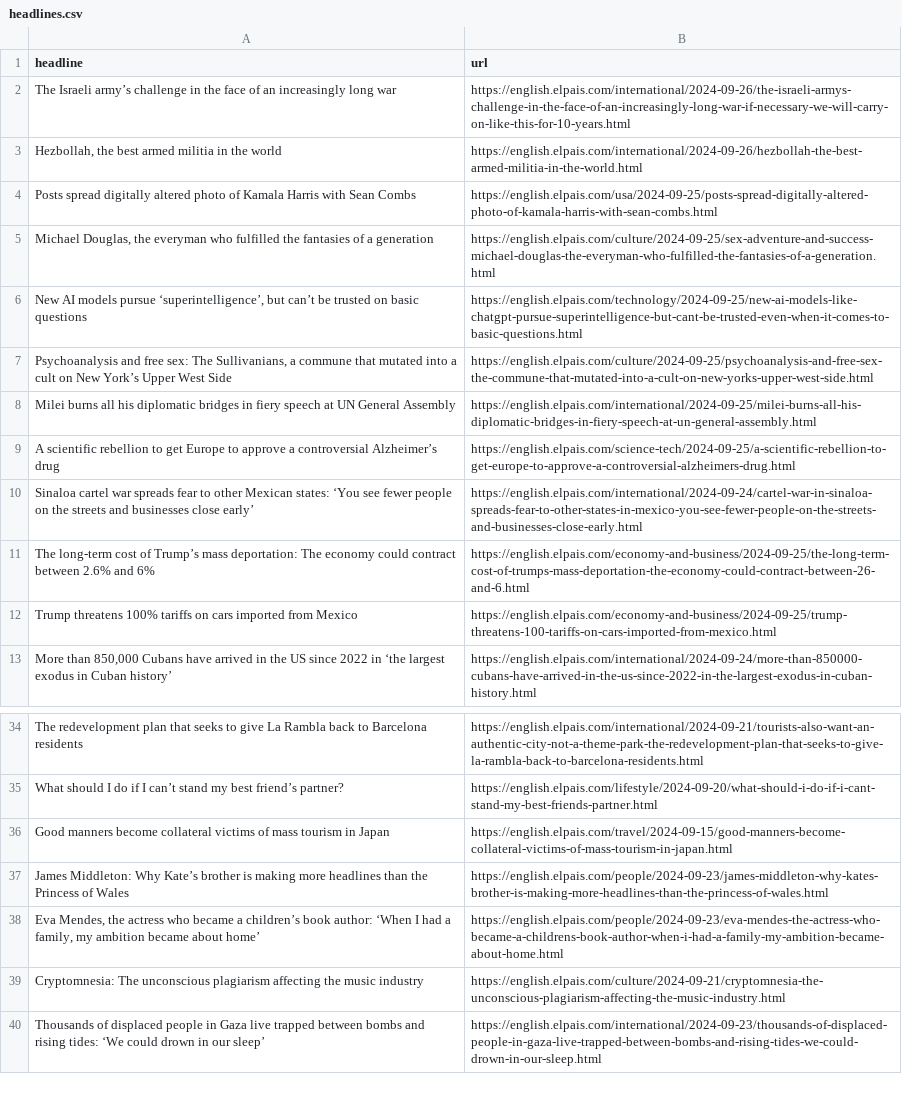
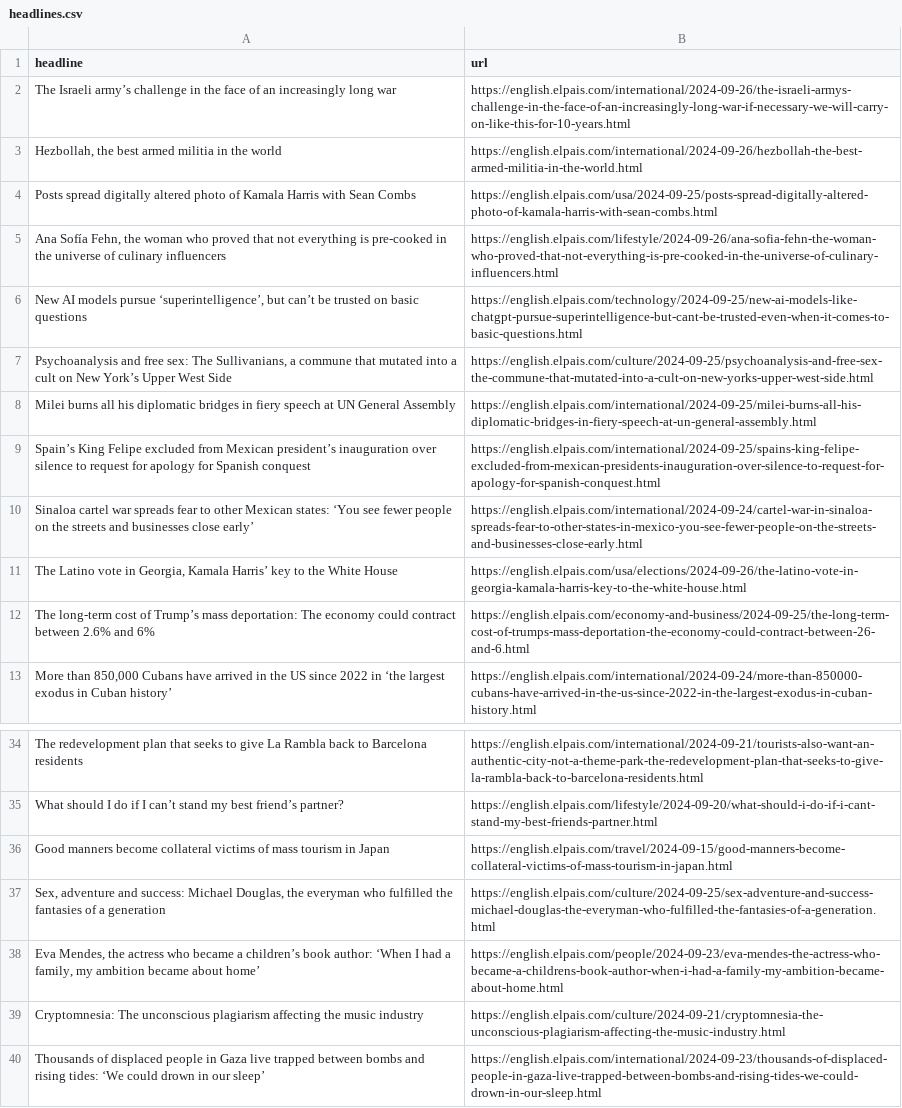
Before and after one commit to patvoe/lede-2024-auto-scraper, a CSV file: headlines.csv, drawn as a sheet; only a part is shown, gaps mark what is left out; removed rows and columns are numbered as before the commit, all else as after; the diff names each change by its address in the sheet, - before the commit and + after, or states it on an @@ line.

```diff
--- a/headlines.csv
+++ b/headlines.csv
-row 5: Michael Douglas, the everyman who fulfilled the fantasies of a generation | https://english.elpais.com/culture/2024-09-25/sex-adventure-and-success-michael-douglas-the-everyman-who-fulfilled-the-fantasies-of-a-generation.html
+row 5: Ana Sofía Fehn, the woman who proved that not everything is pre-cooked in the universe of culinary influencers | https://english.elpais.com/lifestyle/2024-09-26/ana-sofia-fehn-the-woman-who-proved-that-not-everything-is-pre-cooked-in-the-universe-of-culinary-influencers.html
-row 9: A scientific rebellion to get Europe to approve a controversial Alzheimer’s drug | https://english.elpais.com/science-tech/2024-09-25/a-scientific-rebellion-to-get-europe-to-approve-a-controversial-alzheimers-drug.html
+row 9: Spain’s King Felipe excluded from Mexican president’s inauguration over silence to request for apology for Spanish conquest | https://english.elpais.com/international/2024-09-25/spains-king-felipe-excluded-from-mexican-presidents-inauguration-over-silence-to-request-for-apology-for-spanish-conquest.html
+row 11: The Latino vote in Georgia, Kamala Harris’ key to the White House | https://english.elpais.com/usa/elections/2024-09-26/the-latino-vote-in-georgia-kamala-harris-key-to-the-white-house.html
-row 12: Trump threatens 100% tariffs on cars imported from Mexico | https://english.elpais.com/economy-and-business/2024-09-25/trump-threatens-100-tariffs-on-cars-imported-from-mexico.html
-row 37: James Middleton: Why Kate’s brother is making more headlines than the Princess of Wales | https://english.elpais.com/people/2024-09-23/james-middleton-why-kates-brother-is-making-more-headlines-than-the-princess-of-wales.html
+row 37: Sex, adventure and success: Michael Douglas, the everyman who fulfilled the fantasies of a generation | https://english.elpais.com/culture/2024-09-25/sex-adventure-and-success-michael-douglas-the-everyman-who-fulfilled-the-fantasies-of-a-generation.html
```
